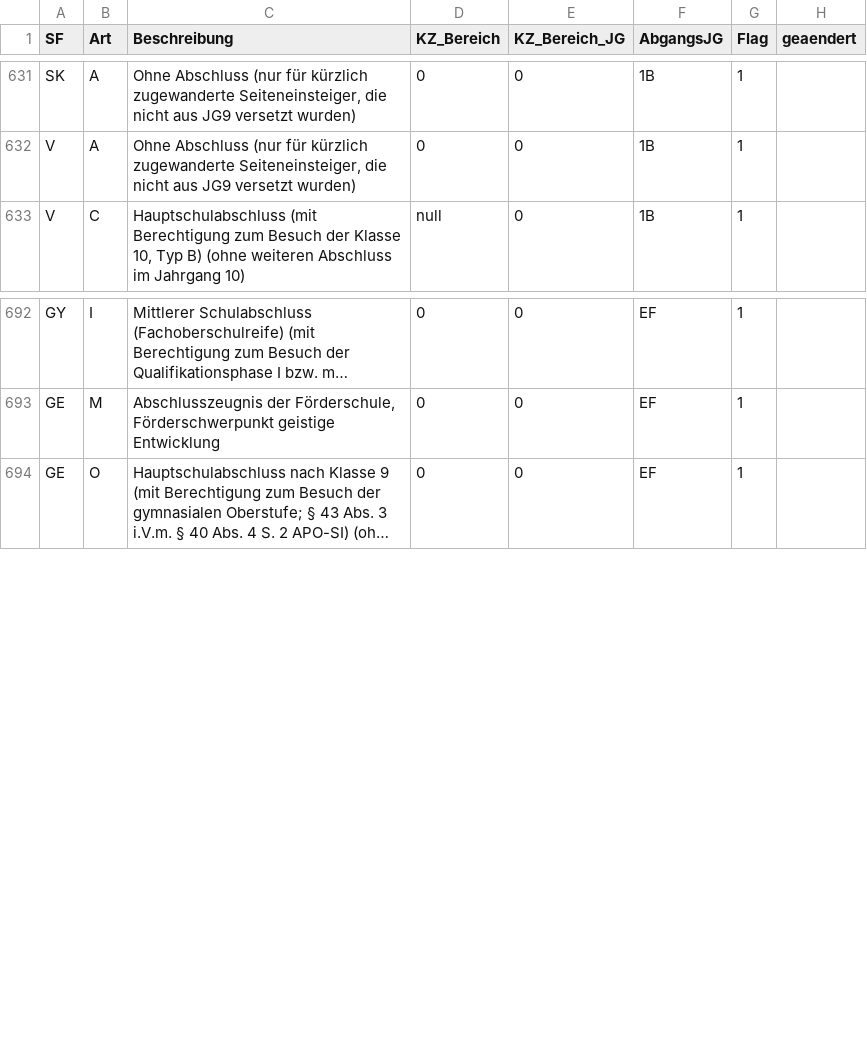
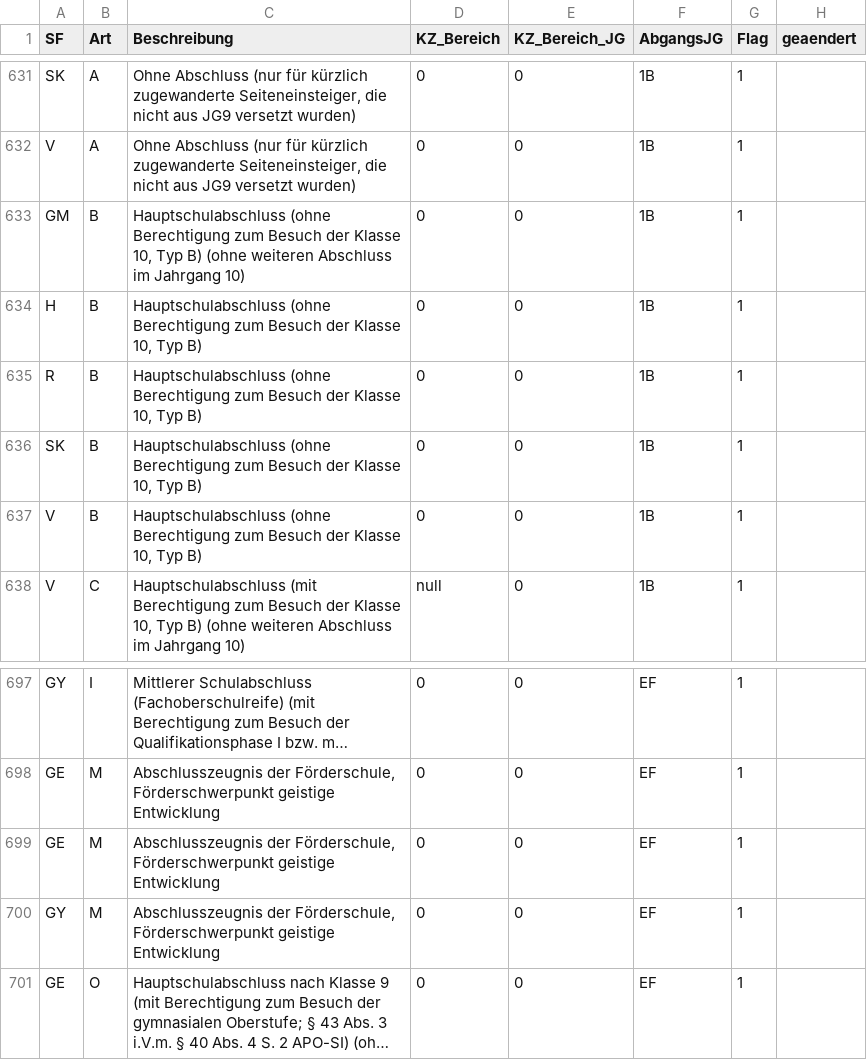
Before and after one commit to SVWS-NRW/svws-statkue-diff, a CSV file: IT.NRW/Abgangsart.csv, drawn as a sheet; only a part is shown, gaps mark what is left out; long unchanged cells end in …; the diff names each change by its address in the sheet, - before the commit and + after, or states it on an @@ line.

```diff
--- a/IT.NRW/Abgangsart.csv
+++ b/IT.NRW/Abgangsart.csv
+row 633: GM | B | Hauptschulabschluss (ohne Berechtigung zum Besuch der Klasse 10, Typ B) (ohne weiteren Abschluss im Jahrgang 10) | 0 | 0 | 1B | 1
+row 634: H | B | Hauptschulabschluss (ohne Berechtigung zum Besuch der Klasse 10, Typ B) | 0 | 0 | 1B | 1
+row 635: R | B | Hauptschulabschluss (ohne Berechtigung zum Besuch der Klasse 10, Typ B) | 0 | 0 | 1B | 1
+row 636: SK | B | Hauptschulabschluss (ohne Berechtigung zum Besuch der Klasse 10, Typ B) | 0 | 0 | 1B | 1
+row 637: V | B | Hauptschulabschluss (ohne Berechtigung zum Besuch der Klasse 10, Typ B) | 0 | 0 | 1B | 1
+row 699: GE | M | Abschlusszeugnis der Förderschule, Förderschwerpunkt geistige Entwicklung | 0 | 0 | EF | 1
+row 700: GY | M | Abschlusszeugnis der Förderschule, Förderschwerpunkt geistige Entwicklung | 0 | 0 | EF | 1
```
Also changed, not shown: IT.NRW/Gliederung.csv, IT.NRW/Herkunftsschulform.csv, 7 other files.
